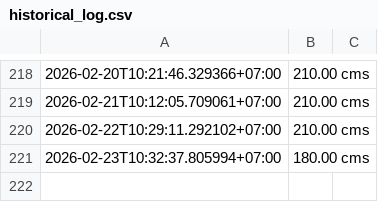
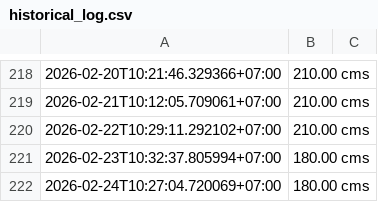
Before and after one commit to wata011/my-water-monitor, a CSV file: historical_log.csv, drawn as a sheet; only a part is shown, gaps mark what is left out; the diff names each change by its address in the sheet, - before the commit and + after, or states it on an @@ line.

```diff
--- a/historical_log.csv
+++ b/historical_log.csv
+row 222: 2026-02-24T10:27:04.720069+07:00 | 180.00 cms
```
